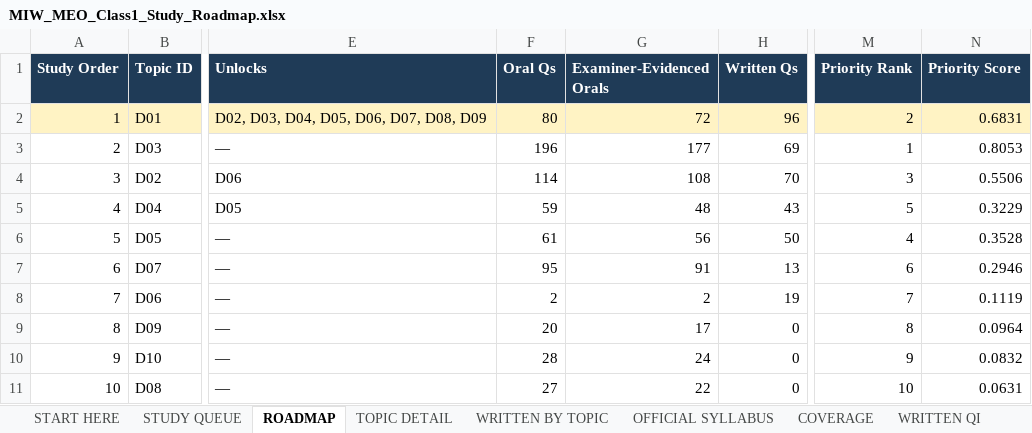
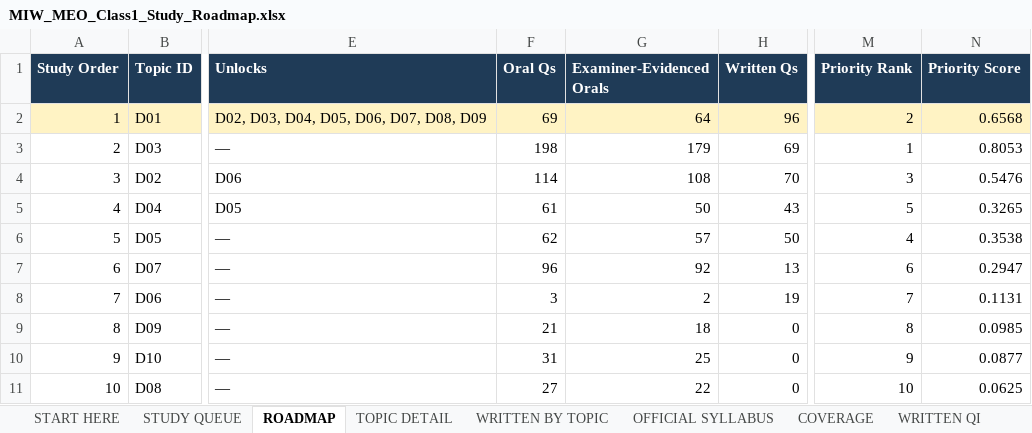
Before and after one commit to nickmarineengr-aiLiterate/marine-intelligence-weekly, an Excel workbook: docs/study/MIW_MEO_Class1_Study_Roadmap.xlsx, sheet ROADMAP, drawn as a sheet; only a part is shown, gaps mark what is left out; values as stored, in another font and other column widths than the file's, no borders; the diff names each change by its address in the sheet, - before the commit and + after, or states it on an @@ line.

```diff
--- a/docs/study/MIW_MEO_Class1_Study_Roadmap.xlsx (sheet ROADMAP)
+++ b/docs/study/MIW_MEO_Class1_Study_Roadmap.xlsx (sheet ROADMAP)
-F2 (Oral Qs): 80
+F2 (Oral Qs): 69
-G2 (Examiner-Evidenced Orals): 72
+G2 (Examiner-Evidenced Orals): 64
-N2 (Priority Score): 0.6831
+N2 (Priority Score): 0.6568
-F3 (Oral Qs): 196
+F3 (Oral Qs): 198
-G3 (Examiner-Evidenced Orals): 177
+G3 (Examiner-Evidenced Orals): 179
-N4 (Priority Score): 0.5506
+N4 (Priority Score): 0.5476
-F5 (Oral Qs): 59
+F5 (Oral Qs): 61
-G5 (Examiner-Evidenced Orals): 48
+G5 (Examiner-Evidenced Orals): 50
-N5 (Priority Score): 0.3229
+N5 (Priority Score): 0.3265
-F6 (Oral Qs): 61
+F6 (Oral Qs): 62
-G6 (Examiner-Evidenced Orals): 56
+G6 (Examiner-Evidenced Orals): 57
-N6 (Priority Score): 0.3528
+N6 (Priority Score): 0.3538
-F7 (Oral Qs): 95
+F7 (Oral Qs): 96
-G7 (Examiner-Evidenced Orals): 91
+G7 (Examiner-Evidenced Orals): 92
-N7 (Priority Score): 0.2946
+N7 (Priority Score): 0.2947
-F8 (Oral Qs): 2
+F8 (Oral Qs): 3
-N8 (Priority Score): 0.1119
+N8 (Priority Score): 0.1131
-F9 (Oral Qs): 20
+F9 (Oral Qs): 21
-G9 (Examiner-Evidenced Orals): 17
+G9 (Examiner-Evidenced Orals): 18
-N9 (Priority Score): 0.0964
+N9 (Priority Score): 0.0985
-F10 (Oral Qs): 28
+F10 (Oral Qs): 31
-G10 (Examiner-Evidenced Orals): 24
+G10 (Examiner-Evidenced Orals): 25
-N10 (Priority Score): 0.0832
+N10 (Priority Score): 0.0877
-N11 (Priority Score): 0.0631
+N11 (Priority Score): 0.0625
```
Also changed, not shown: sheet TOPIC DETAIL, sheet START HERE, 10 other files.
